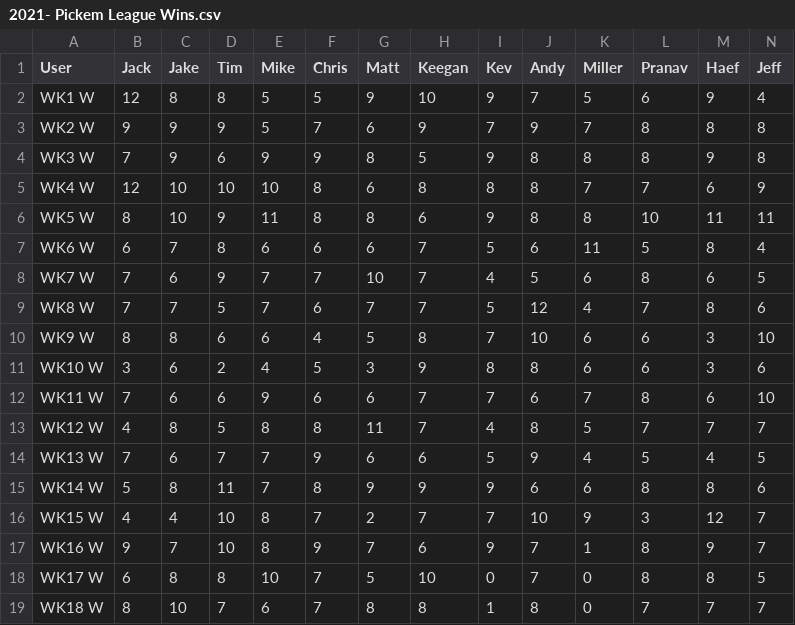
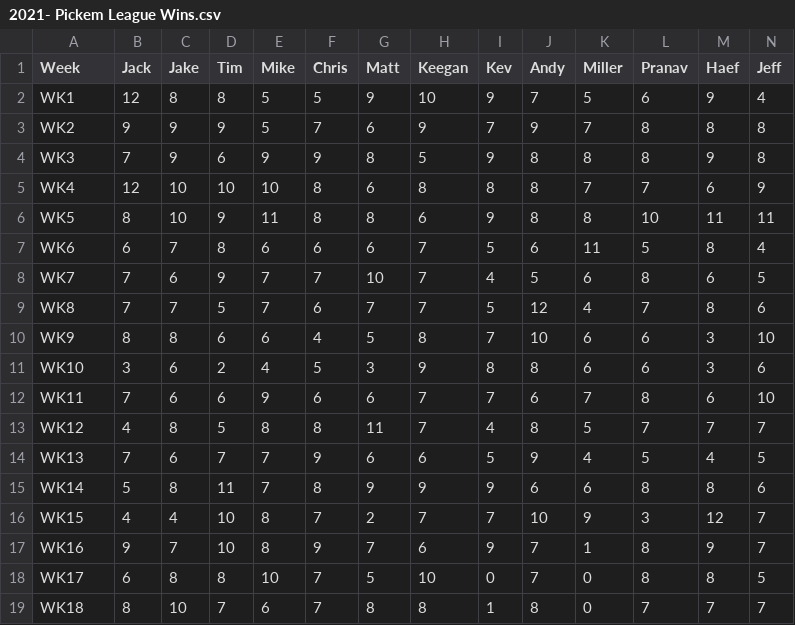
Before and after one commit to JADunivan5/2021-Pickem-Data, a CSV file: 2021- Pickem League Wins.csv, drawn as a sheet.

Commit message:
Data Cleaning

```diff
--- a/2021- Pickem League Wins.csv
+++ b/2021- Pickem League Wins.csv
@@ -1,19 +1,19 @@
-User,Jack,Jake,Tim,Mike,Chris,Matt,Keegan,Kev,Andy,Miller,Pranav,Haef,Jeff,,,,,,,,,,,,,
-WK1 W,12,8,8,5,5,9,10,9,7,5,6,9,4,,,,,,,,,,,,,
-WK2 W,9,9,9,5,7,6,9,7,9,7,8,8,8,,,,,,,,,,,,,
-WK3 W,7,9,6,9,9,8,5,9,8,8,8,9,8,,,,,,,,,,,,,
-WK4 W,12,10,10,10,8,6,8,8,8,7,7,6,9,,,,,,,,,,,,,
-WK5 W,8,10,9,11,8,8,6,9,8,8,10,11,11,,,,,,,,,,,,,
-WK6 W,6,7,8,6,6,6,7,5,6,11,5,8,4,,,,,,,,,,,,,
-WK7 W,7,6,9,7,7,10,7,4,5,6,8,6,5,,,,,,,,,,,,,
-WK8 W,7,7,5,7,6,7,7,5,12,4,7,8,6,,,,,,,,,,,,,
-WK9 W,8,8,6,6,4,5,8,7,10,6,6,3,10,,,,,,,,,,,,,
-WK10 W,3,6,2,4,5,3,9,8,8,6,6,3,6,,,,,,,,,,,,,
-WK11 W,7,6,6,9,6,6,7,7,6,7,8,6,10,,,,,,,,,,,,,
-WK12 W,4,8,5,8,8,11,7,4,8,5,7,7,7,,,,,,,,,,,,,
-WK13 W,7,6,7,7,9,6,6,5,9,4,5,4,5,,,,,,,,,,,,,
-WK14 W,5,8,11,7,8,9,9,9,6,6,8,8,6,,,,,,,,,,,,,
-WK15 W,4,4,10,8,7,2,7,7,10,9,3,12,7,,,,,,,,,,,,,
-WK16 W,9,7,10,8,9,7,6,9,7,1,8,9,7,,,,,,,,,,,,,
-WK17 W,6,8,8,10,7,5,10,0,7,0,8,8,5,,,,,,,,,,,,,
-WK18 W,8,10,7,6,7,8,8,1,8,0,7,7,7,,,,,,,,,,,,,
+Week,Jack,Jake,Tim,Mike,Chris,Matt,Keegan,Kev,Andy,Miller,Pranav,Haef,Jeff
+WK1,12,8,8,5,5,9,10,9,7,5,6,9,4
+WK2,9,9,9,5,7,6,9,7,9,7,8,8,8
+WK3,7,9,6,9,9,8,5,9,8,8,8,9,8
+WK4,12,10,10,10,8,6,8,8,8,7,7,6,9
+WK5,8,10,9,11,8,8,6,9,8,8,10,11,11
+WK6,6,7,8,6,6,6,7,5,6,11,5,8,4
+WK7,7,6,9,7,7,10,7,4,5,6,8,6,5
+WK8,7,7,5,7,6,7,7,5,12,4,7,8,6
+WK9,8,8,6,6,4,5,8,7,10,6,6,3,10
+WK10,3,6,2,4,5,3,9,8,8,6,6,3,6
+WK11,7,6,6,9,6,6,7,7,6,7,8,6,10
+WK12,4,8,5,8,8,11,7,4,8,5,7,7,7
+WK13,7,6,7,7,9,6,6,5,9,4,5,4,5
+WK14,5,8,11,7,8,9,9,9,6,6,8,8,6
+WK15,4,4,10,8,7,2,7,7,10,9,3,12,7
+WK16,9,7,10,8,9,7,6,9,7,1,8,9,7
+WK17,6,8,8,10,7,5,10,0,7,0,8,8,5
+WK18,8,10,7,6,7,8,8,1,8,0,7,7,7
```
